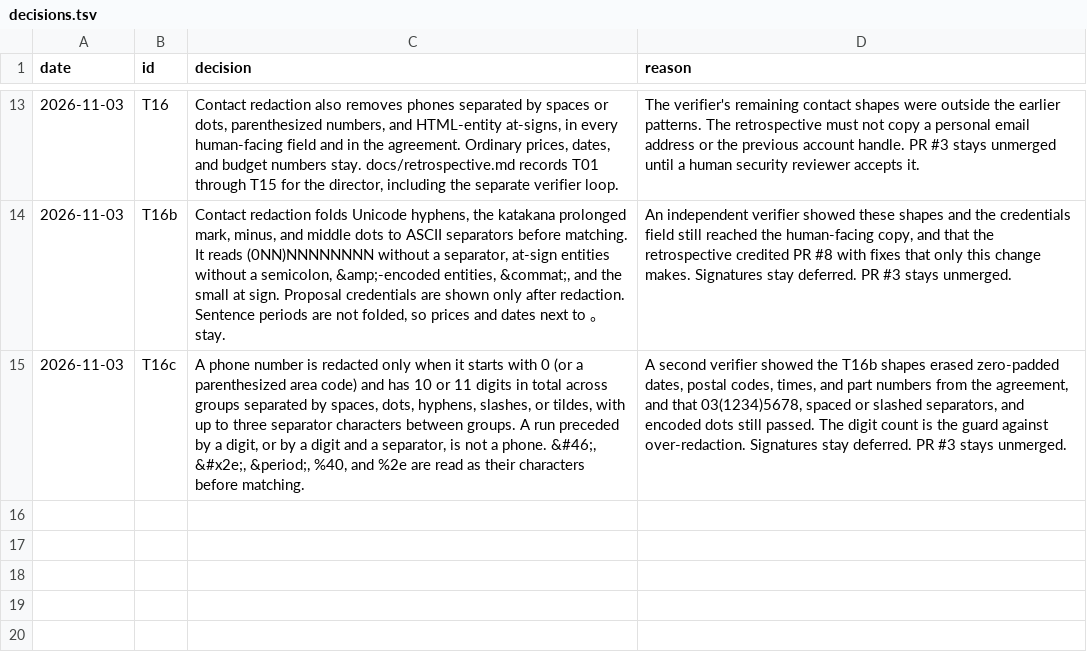
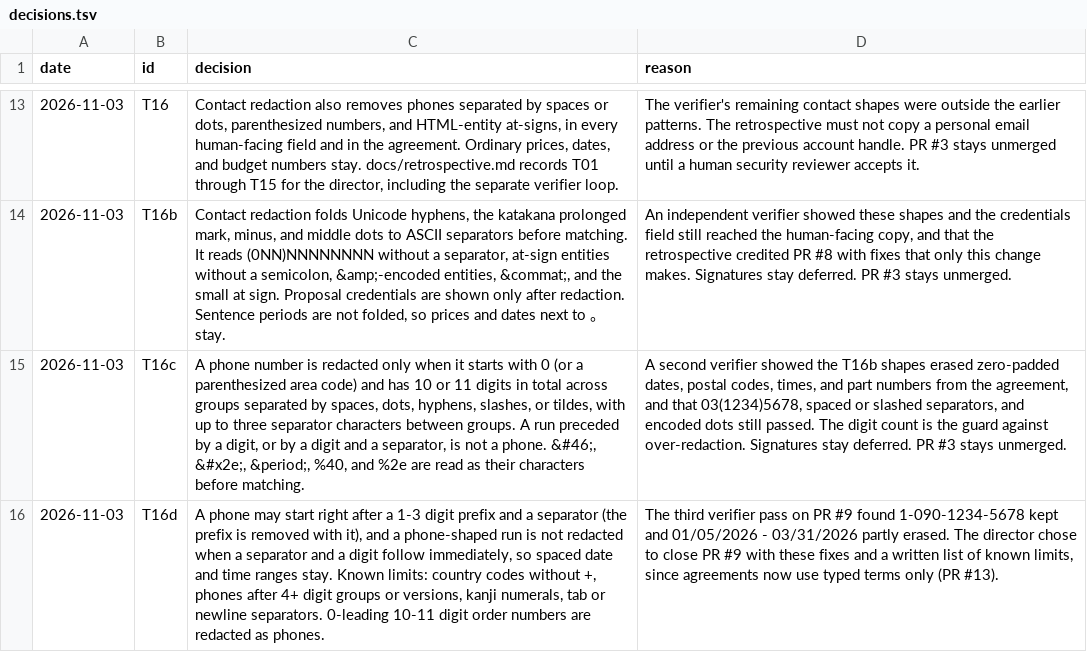
Before and after one commit to ranma-s/a2aix, a TSV file: decisions.tsv, drawn as a sheet; only a part is shown, gaps mark what is left out; the diff names each change by its address in the sheet, - before the commit and + after, or states it on an @@ line.

```diff
--- a/decisions.tsv
+++ b/decisions.tsv
+row 16: 2026-11-03 | T16d | A phone may start right after a 1-3 digit prefix and a separator (the prefix is removed with it), and a phone-shaped run is not redacted when a separator and a digit follow immediately, so spaced date and time ranges stay. Known limits: country codes without +, phones after 4+ digit groups or versions, kanji numerals, tab or newline separators. 0-leading 10-11 digit order numbers are redacted as phones. | The third verifier pass on PR #9 found 1-090-1234-5678 kept and 01/05/2026 - 03/31/2026 partly erased. The director chose to close PR #9 with these fixes and a written list of known limits, since agreements now use typed terms only (PR #13).
```
Also changed, not shown: 3 other files.
